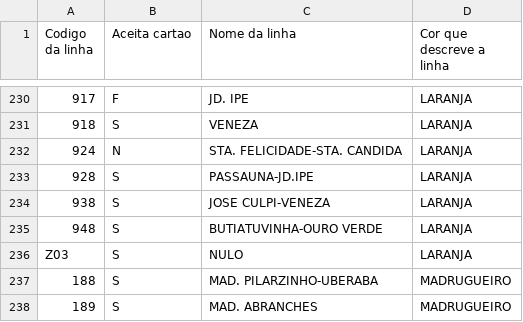
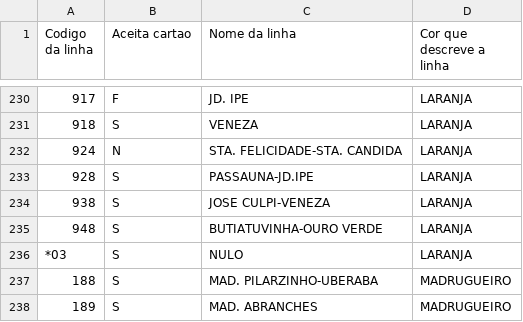
Before and after one commit to GabrielDertoni/SCC0216-Trabalho, a CSV file: data/linha.csv, drawn as a sheet; only a part is shown, gaps mark what is left out.

Commit message:
Update data

```diff
--- a/data/linha.csv
+++ b/data/linha.csv
@@ -235,3 +235,3 @@ Codigo da linha,Aceita cartao,Nome da linha,Cor que descreve a linha
 948,S,BUTIATUVINHA-OURO VERDE,LARANJA
-Z03,S,NULO,LARANJA
+*03,S,NULO,LARANJA
 188,S,MAD. PILARZINHO-UBERABA,MADRUGUEIRO
```
